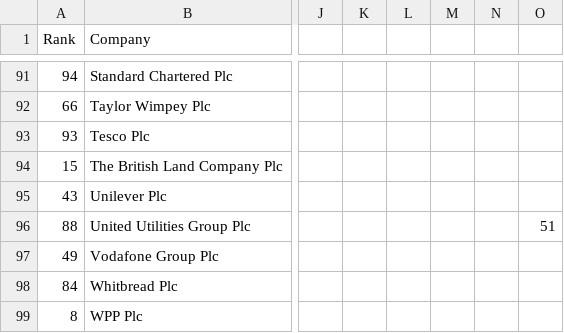
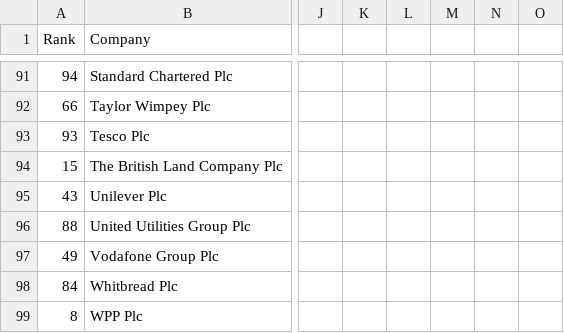
Before and after one commit to mayawesthorp/mayawesthorp.github.io, a CSV file: FTSE_Women_Leaders_Review.csv, drawn as a sheet; only a part is shown, gaps mark what is left out; the diff names each change by its address in the sheet, - before the commit and + after, or states it on an @@ line.

```diff
--- a/FTSE_Women_Leaders_Review.csv
+++ b/FTSE_Women_Leaders_Review.csv
-O96: 51
+O96: (empty)
```
Also changed, not shown: europe_board_representation.csv, 13 other files.
